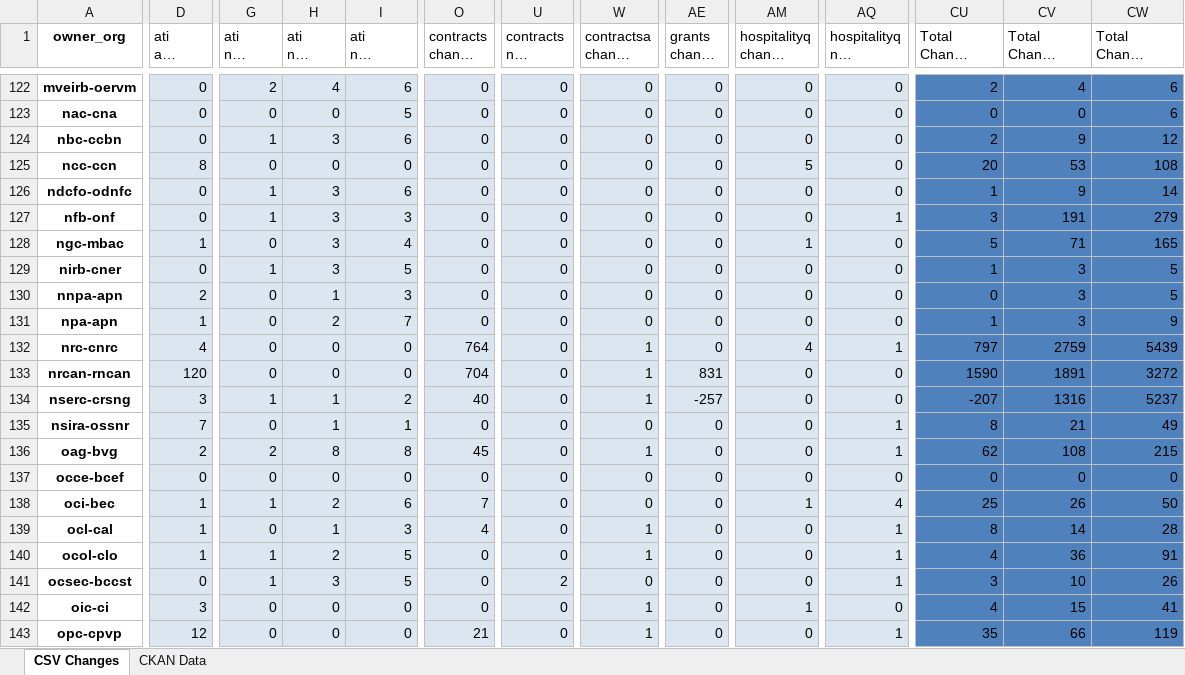
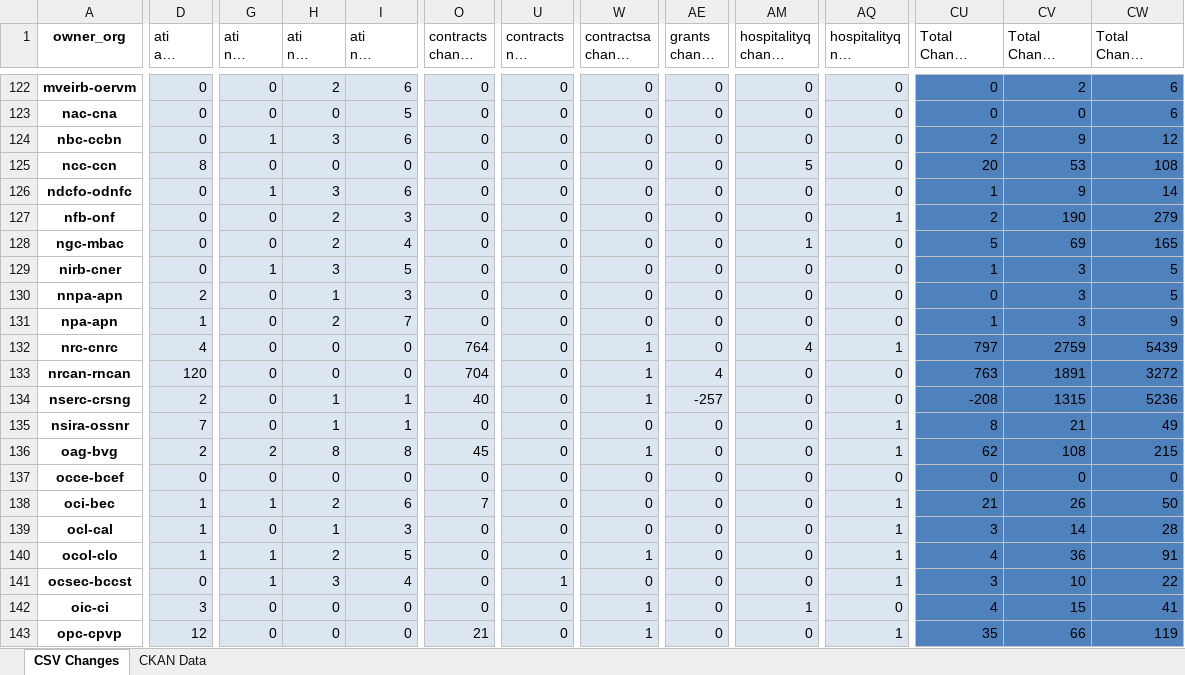
Before and after one commit to PatLittle/analytics-corporate-reporting, an Excel workbook: PD_CHANGES_RPT/PD_Activity.xlsx, sheet CSV Changes, drawn as a sheet; only a part is shown, gaps mark what is left out; long unchanged cells end in …; values as stored, in another font and other column widths than the file's, no borders; the diff covers the shown part only; the diff names each change by its address in the sheet, - before the commit and + after, or states it on an @@ line.

```diff
--- a/PD_CHANGES_RPT/PD_Activity.xlsx (sheet CSV Changes)
+++ b/PD_CHANGES_RPT/PD_Activity.xlsx (sheet CSV Changes)
-G122 (ati nil change 30-days): 2
+G122 (ati nil change 30-days): 0
-H122 (ati nil change 90-days): 4
+H122 (ati nil change 90-days): 2
-CU122 (Total Change 30-days): 2
+CU122 (Total Change 30-days): 0
-CV122 (Total Change 90-days): 4
+CV122 (Total Change 90-days): 2
-G127 (ati nil change 30-days): 1
+G127 (ati nil change 30-days): 0
-H127:H128 (ati nil change 90-days): 3
+H127:H128 (ati nil change 90-days): 2
-CU127 (Total Change 30-days): 3
+CU127 (Total Change 30-days): 2
-CV127 (Total Change 90-days): 191
+CV127 (Total Change 90-days): 190
-D128 (ati all change 90-days): 1
+D128 (ati all change 90-days): 0
-CV128 (Total Change 90-days): 71
+CV128 (Total Change 90-days): 69
-AE133 (grants change 30-days): 831
+AE133 (grants change 30-days): 4
-CU133 (Total Change 30-days): 1590
+CU133 (Total Change 30-days): 763
-D134 (ati all change 90-days): 3
+D134 (ati all change 90-days): 2
-G134 (ati nil change 30-days): 1
+G134 (ati nil change 30-days): 0
-I134 (ati nil change 6-months): 2
+I134 (ati nil change 6-months): 1
-CU134 (Total Change 30-days): -207
+CU134 (Total Change 30-days): -208
-CV134 (Total Change 90-days): 1316
+CV134 (Total Change 90-days): 1315
-CW134 (Total Change 6-months): 5237
+CW134 (Total Change 6-months): 5236
-AM138 (hospitalityq change 30-days): 1
+AM138 (hospitalityq change 30-days): 0
-AQ138 (hospitalityq nil change 30-days): 4
+AQ138 (hospitalityq nil change 30-days): 1
-CU138 (Total Change 30-days): 25
+CU138 (Total Change 30-days): 21
-O139 (contracts change 30-days): 4
+O139 (contracts change 30-days): 0
-W139 (contractsa change 30-days): 1
+W139 (contractsa change 30-days): 0
-CU139 (Total Change 30-days): 8
+CU139 (Total Change 30-days): 3
-I141 (ati nil change 6-months): 5
+I141 (ati nil change 6-months): 4
-U141 (contracts nil change 6-months): 2
+U141 (contracts nil change 6-months): 1
-CW141 (Total Change 6-months): 26
+CW141 (Total Change 6-months): 22
```
Also changed, not shown: 188 edited cells elsewhere in this sheet, 1 other file.
